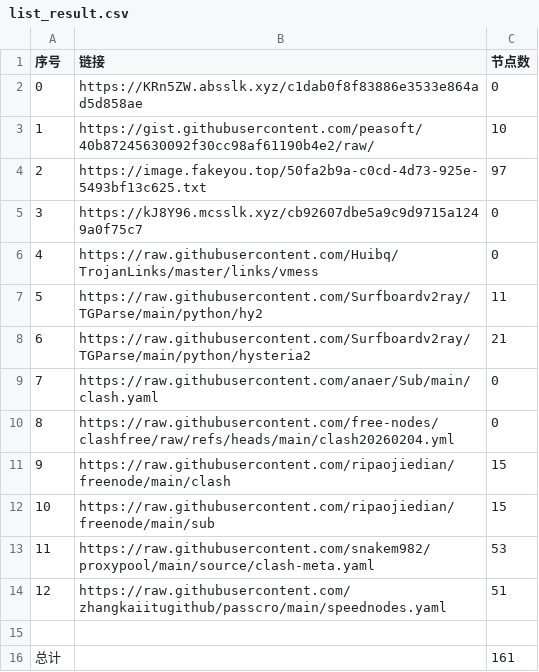
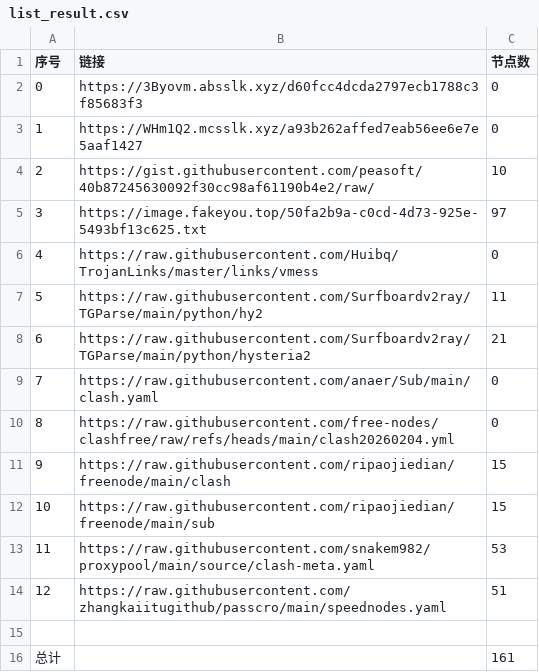
Before and after one commit to ResonanceForge/NoMoreWalls, a CSV file: list_result.csv, drawn as a sheet; removed rows and columns are numbered as before the commit, all else as after; the diff names each change by its address in the sheet, - before the commit and + after, or states it on an @@ line.

```diff
--- a/list_result.csv
+++ b/list_result.csv
-B2 (链接): https://KRn5ZW.absslk.xyz/c1dab0f8f83886e3533e864ad5d858ae
+B2 (链接): https://3Byovm.absslk.xyz/d60fcc4dcda2797ecb1788c3f85683f3
+row 3: 1 | https://WHm1Q2.mcsslk.xyz/a93b262affed7eab56ee6e7e5aaf1427 | 0
@@ column A (序号) renumbered between rows 4 and 5 @@
-row 5: 3 | https://kJ8Y96.mcsslk.xyz/cb92607dbe5a9c9d9715a1249a0f75c7 | 0
```
Also changed, not shown: 11 other files.
